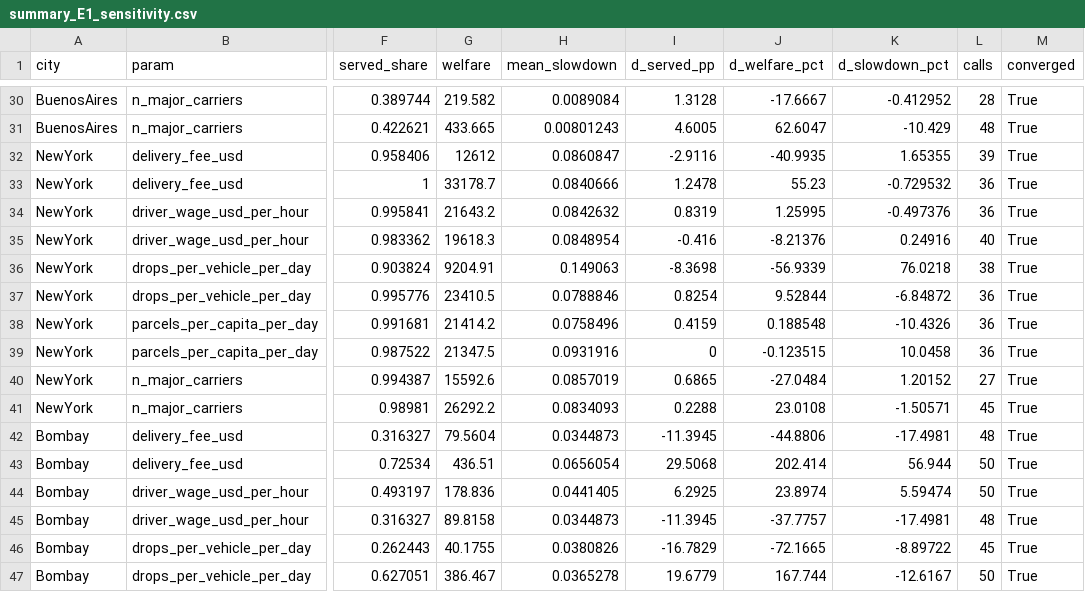
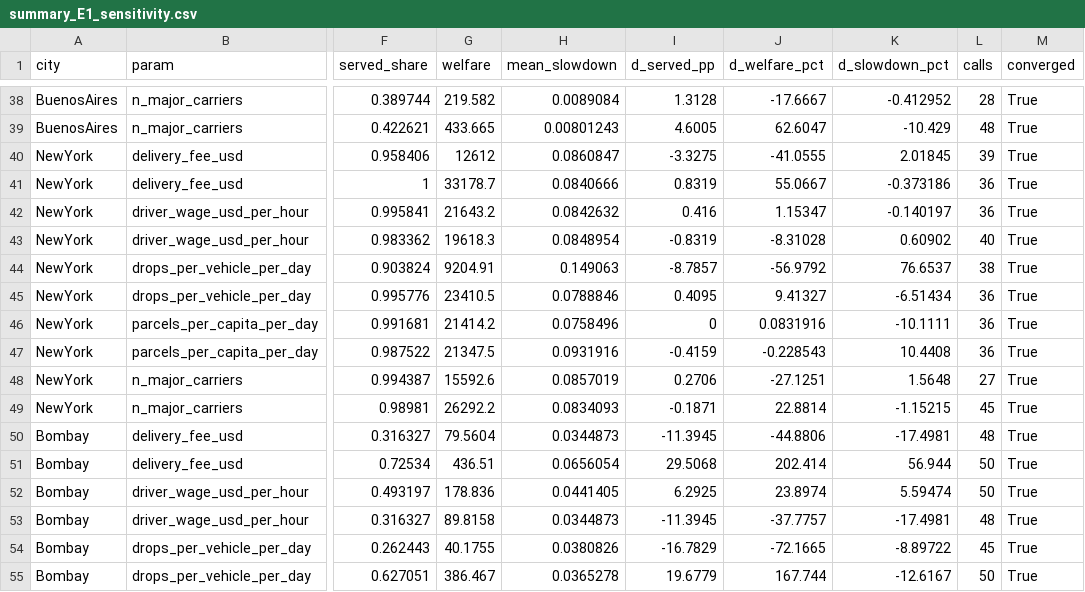
Before and after one commit to vinhqdang/Competing-Carriers-under-Uncertainty, a CSV file: results/summary_E1_sensitivity.csv, drawn as a sheet; only a part is shown, gaps mark what is left out; addresses are those after the commit; the diff covers the shown part only; the diff names each change by its address in the sheet, - before the commit and + after, or states it on an @@ line.

```diff
--- a/results/summary_E1_sensitivity.csv
+++ b/results/summary_E1_sensitivity.csv
-I40 (d_served_pp): -2.9116
+I40 (d_served_pp): -3.3275
-J40 (d_welfare_pct): -40.9935
+J40 (d_welfare_pct): -41.0555
-K40 (d_slowdown_pct): 1.65355
+K40 (d_slowdown_pct): 2.01845
-I41 (d_served_pp): 1.2478
+I41 (d_served_pp): 0.8319
-J41 (d_welfare_pct): 55.23
+J41 (d_welfare_pct): 55.0667
-K41 (d_slowdown_pct): -0.729532
+K41 (d_slowdown_pct): -0.373186
-I42 (d_served_pp): 0.8319
+I42 (d_served_pp): 0.416
-J42 (d_welfare_pct): 1.25995
+J42 (d_welfare_pct): 1.15347
-K42 (d_slowdown_pct): -0.497376
+K42 (d_slowdown_pct): -0.140197
-I43 (d_served_pp): -0.416
+I43 (d_served_pp): -0.8319
-J43 (d_welfare_pct): -8.21376
+J43 (d_welfare_pct): -8.31028
-K43 (d_slowdown_pct): 0.24916
+K43 (d_slowdown_pct): 0.60902
-I44 (d_served_pp): -8.3698
+I44 (d_served_pp): -8.7857
-J44 (d_welfare_pct): -56.9339
+J44 (d_welfare_pct): -56.9792
-K44 (d_slowdown_pct): 76.0218
+K44 (d_slowdown_pct): 76.6537
-I45 (d_served_pp): 0.8254
+I45 (d_served_pp): 0.4095
-J45 (d_welfare_pct): 9.52844
+J45 (d_welfare_pct): 9.41327
-K45 (d_slowdown_pct): -6.84872
+K45 (d_slowdown_pct): -6.51434
-I46 (d_served_pp): 0.4159
+I46 (d_served_pp): 0
-J46 (d_welfare_pct): 0.188548
+J46 (d_welfare_pct): 0.0831916
-K46 (d_slowdown_pct): -10.4326
+K46 (d_slowdown_pct): -10.1111
-I47 (d_served_pp): 0
+I47 (d_served_pp): -0.4159
-J47 (d_welfare_pct): -0.123515
+J47 (d_welfare_pct): -0.228543
-K47 (d_slowdown_pct): 10.0458
+K47 (d_slowdown_pct): 10.4408
-I48 (d_served_pp): 0.6865
+I48 (d_served_pp): 0.2706
-J48 (d_welfare_pct): -27.0484
+J48 (d_welfare_pct): -27.1251
-K48 (d_slowdown_pct): 1.20152
+K48 (d_slowdown_pct): 1.5648
-I49 (d_served_pp): 0.2288
+I49 (d_served_pp): -0.1871
-J49 (d_welfare_pct): 23.0108
+J49 (d_welfare_pct): 22.8814
-K49 (d_slowdown_pct): -1.50571
+K49 (d_slowdown_pct): -1.15215
```
Also changed, not shown: 12 added rows and 1 edited cell elsewhere in this file, results/E2_Cairo.csv, results/summary_E2.csv, 31 other files.
